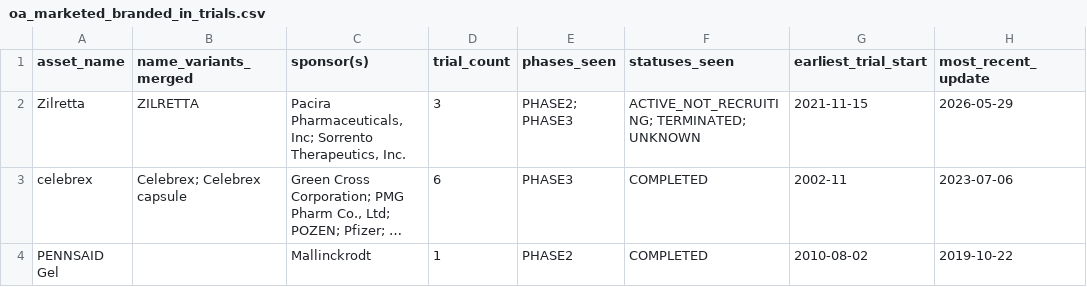
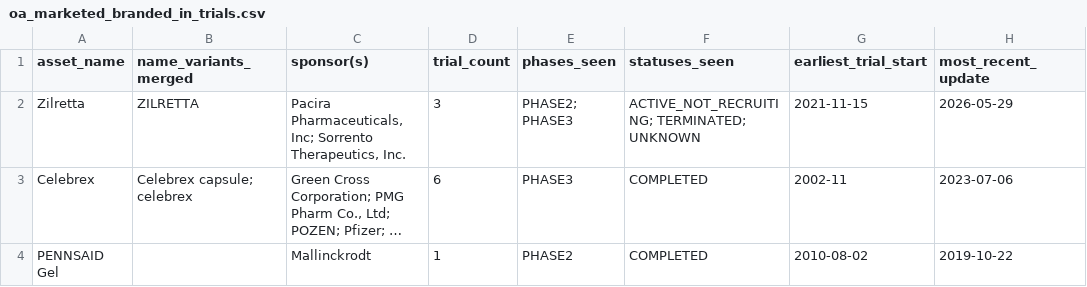
Before and after one commit to wkalmans/OA, a CSV file: data/oa_marketed_branded_in_trials.csv, drawn as a sheet; only a part is shown; long unchanged cells end in …; the diff names each change by its address in the sheet, - before the commit and + after, or states it on an @@ line.

```diff
--- a/data/oa_marketed_branded_in_trials.csv
+++ b/data/oa_marketed_branded_in_trials.csv
-A3 (asset_name): celebrex
+A3 (asset_name): Celebrex
-B3 (name_variants_merged): Celebrex; Celebrex capsule
+B3 (name_variants_merged): Celebrex capsule; celebrex
```
Also changed, not shown: data/oa_generic_reference.csv, data/oa_pipeline_branded_assets.csv, 18 other files.
